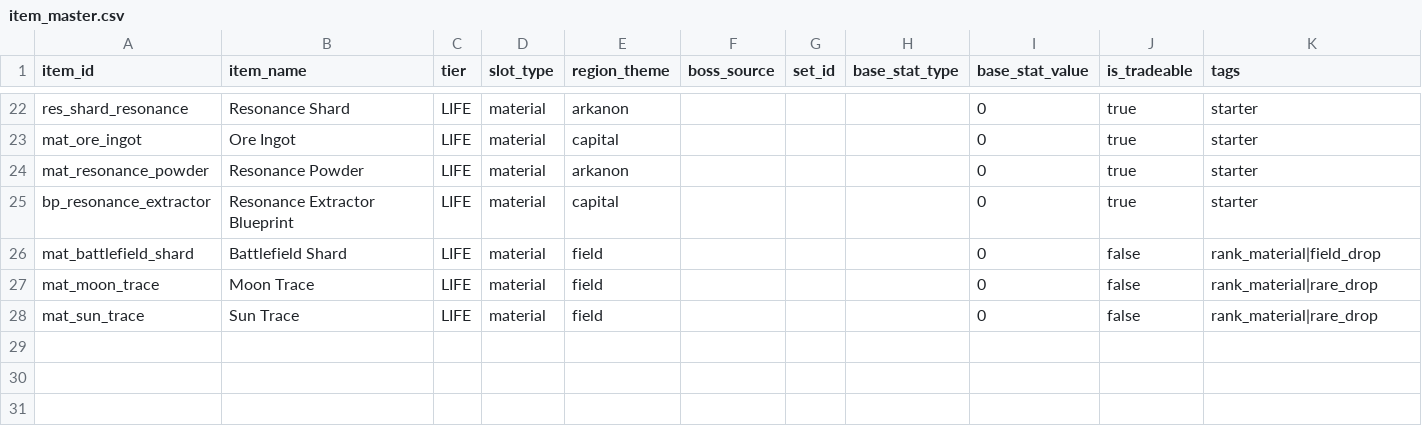
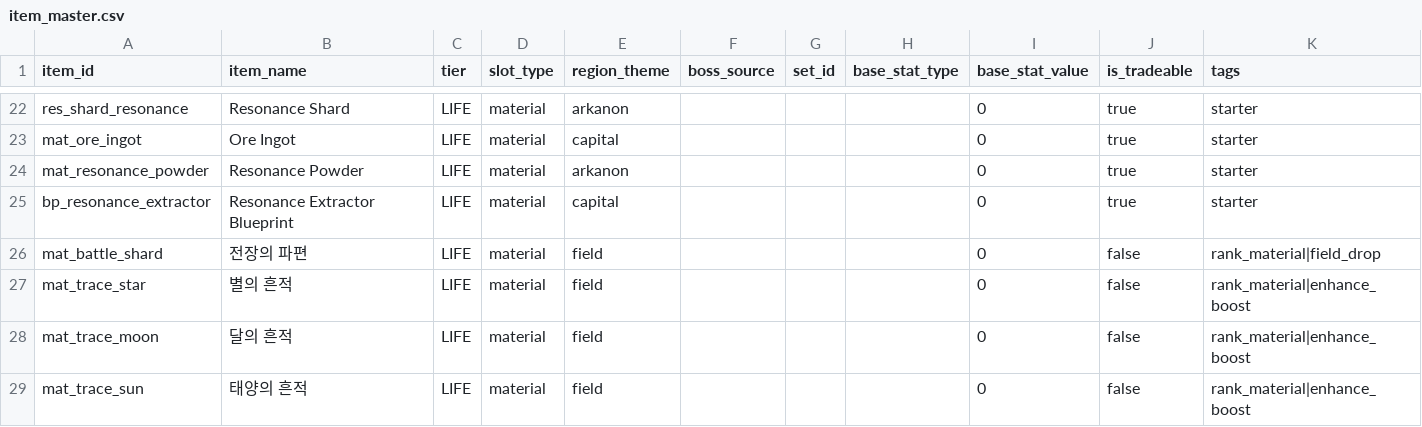
Before and after one commit to Zenonsufu0/porong-server, a CSV file: custom-plugins/empire-rpg/src/main/resources/seeds/item_master.csv, drawn as a sheet; only a part is shown, gaps mark what is left out.

Commit message:
Phase 5 커스텀아이템 저장소 정합성   수정 + item ID 정정

```diff
--- a/custom-plugins/empire-rpg/src/main/resources/seeds/item_master.csv
+++ b/custom-plugins/empire-rpg/src/main/resources/seeds/item_master.csv
@@ -25,4 +25,5 @@ mat_resonance_powder,Resonance Powder,LIFE,material,arkanon,,,,0,true,starter
 bp_resonance_extractor,Resonance Extractor Blueprint,LIFE,material,capital,,,,0,true,starter
-mat_battlefield_shard,Battlefield Shard,LIFE,material,field,,,,0,false,rank_material|field_drop
-mat_moon_trace,Moon Trace,LIFE,material,field,,,,0,false,rank_material|rare_drop
-mat_sun_trace,Sun Trace,LIFE,material,field,,,,0,false,rank_material|rare_drop
+mat_battle_shard,전장의 파편,LIFE,material,field,,,,0,false,rank_material|field_drop
+mat_trace_star,별의 흔적,LIFE,material,field,,,,0,false,rank_material|enhance_boost
+mat_trace_moon,달의 흔적,LIFE,material,field,,,,0,false,rank_material|enhance_boost
+mat_trace_sun,태양의 흔적,LIFE,material,field,,,,0,false,rank_material|enhance_boost
```
Also changed, not shown: 2 other files.
